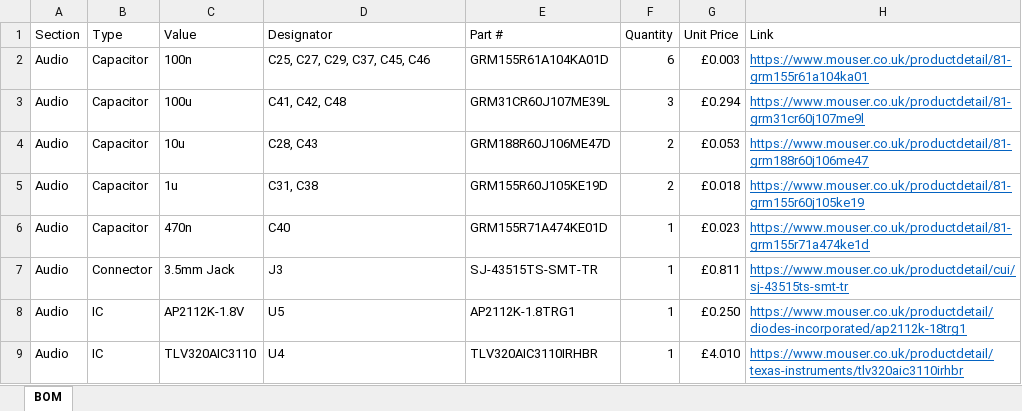
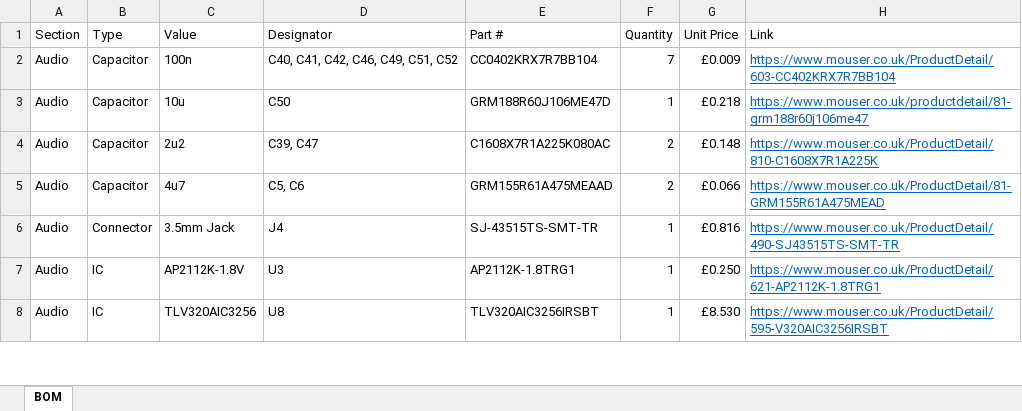
Before and after one commit to zhiyb/Nosumor, an Excel workbook: pcb/BOM.xlsx, sheet BOM, drawn as a sheet; only a part is shown; values as stored, in another font and other column widths than the file's, no borders; table styles not drawn; removed rows and columns are numbered as before the commit, all else as after; the diff covers the shown part only; the diff names each change by its address in the sheet, - before the commit and + after, or states it on an @@ line.

```diff
--- a/pcb/BOM.xlsx (sheet BOM)
+++ b/pcb/BOM.xlsx (sheet BOM)
-D2 (Designator): C25, C27, C29, C37, C45, C46
+D2 (Designator): C40, C41, C42, C46, C49, C51, C52
-E2 (Part #): GRM155R61A104KA01D
+E2 (Part #): CC0402KRX7R7BB104
-F2 (Quantity): 6
+F2 (Quantity): 7
-G2 (Unit Price): £0.003
+G2 (Unit Price): £0.009
-H2 (Link): https://www.mouser.co.uk/productdetail/81-grm155r61a104ka01
+H2 (Link): https://www.mouser.co.uk/ProductDetail/603-CC402KRX7R7BB104
-row 3: Audio | Capacitor | 100u | C41, C42, C48 | GRM31CR60J107ME39L | 3 | £0.294 | https://www.mouser.co.uk/productdetail/81-grm31cr60j107me9l
-D3 (Designator): C28, C43
+D3 (Designator): C50
-F3 (Quantity): 2
+F3 (Quantity): 1
-G3 (Unit Price): £0.053
+G3 (Unit Price): £0.218
-C4 (Value): 1u
+C4 (Value): 2u2
-D4 (Designator): C31, C38
+D4 (Designator): C39, C47
-E4 (Part #): GRM155R60J105KE19D
+E4 (Part #): C1608X7R1A225K080AC
-G4 (Unit Price): £0.018
+G4 (Unit Price): £0.148
-H4 (Link): https://www.mouser.co.uk/productdetail/81-grm155r60j105ke19
+H4 (Link): https://www.mouser.co.uk/ProductDetail/810-C1608X7R1A225K
-C5 (Value): 470n
+C5 (Value): 4u7
-D5 (Designator): C40
+D5 (Designator): C5, C6
-E5 (Part #): GRM155R71A474KE01D
+E5 (Part #): GRM155R61A475MEAAD
-F5 (Quantity): 1
+F5 (Quantity): 2
-G5 (Unit Price): £0.023
+G5 (Unit Price): £0.066
-H5 (Link): https://www.mouser.co.uk/productdetail/81-grm155r71a474ke1d
+H5 (Link): https://www.mouser.co.uk/ProductDetail/81-GRM155R61A475MEAD
-D6 (Designator): J3
+D6 (Designator): J4
-G6 (Unit Price): £0.811
+G6 (Unit Price): £0.816
-H6 (Link): https://www.mouser.co.uk/productdetail/cui/sj-43515ts-smt-tr
+H6 (Link): https://www.mouser.co.uk/ProductDetail/490-SJ43515TS-SMT-TR
-D7 (Designator): U5
+D7 (Designator): U3
-H7 (Link): https://www.mouser.co.uk/productdetail/diodes-incorporated/ap2112k-18trg1
+H7 (Link): https://www.mouser.co.uk/ProductDetail/621-AP2112K-1.8TRG1
-C8 (Value): TLV320AIC3110
+C8 (Value): TLV320AIC3256
-D8 (Designator): U4
+D8 (Designator): U8
-E8 (Part #): TLV320AIC3110IRHBR
+E8 (Part #): TLV320AIC3256IRSBT
-G8 (Unit Price): £4.010
+G8 (Unit Price): £8.530
-H8 (Link): https://www.mouser.co.uk/productdetail/texas-instruments/tlv320aic3110irhbr
+H8 (Link): https://www.mouser.co.uk/ProductDetail/595-V320AIC3256IRSBT
```
Also changed, not shown: 9 added rows, 9 removed rows and 122 edited cells elsewhere in this sheet, 5 other files.
